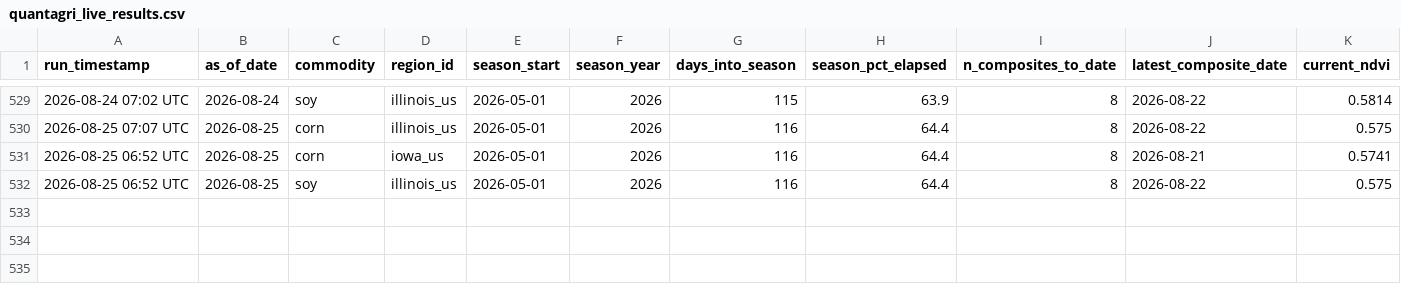
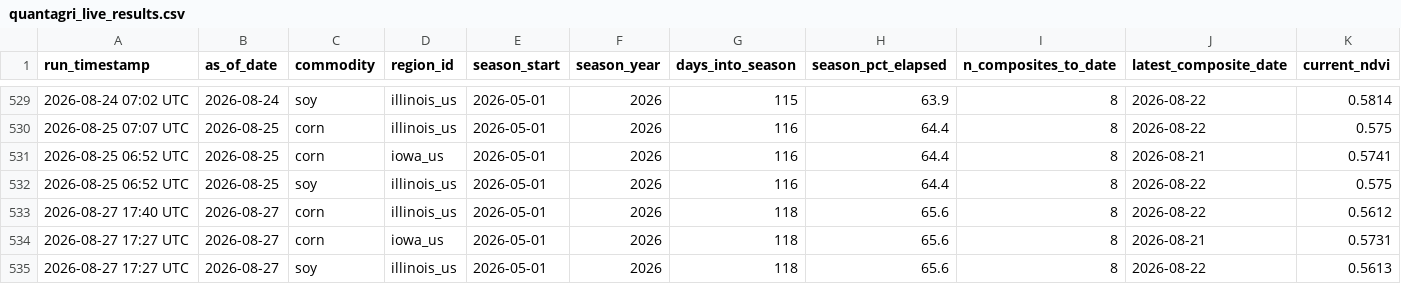
Before and after one commit to rmkenv/quantag, a CSV file: quantagri_live/quantagri_live_results.csv, drawn as a sheet; only a part is shown, gaps mark what is left out; rows hold the shown columns only; the diff names each change by its address in the sheet, - before the commit and + after, or states it on an @@ line.

```diff
--- a/quantagri_live/quantagri_live_results.csv
+++ b/quantagri_live/quantagri_live_results.csv
+row 533: 2026-08-27 17:40 UTC | 2026-08-27 | corn | illinois_us | 2026-05-01 | 2026 | 118 | 65.6 | 8 | 2026-08-22 | 0.5612
+row 534: 2026-08-27 17:27 UTC | 2026-08-27 | corn | iowa_us | 2026-05-01 | 2026 | 118 | 65.6 | 8 | 2026-08-21 | 0.5731
+row 535: 2026-08-27 17:27 UTC | 2026-08-27 | soy | illinois_us | 2026-05-01 | 2026 | 118 | 65.6 | 8 | 2026-08-22 | 0.5613
```
Also changed, not shown: quantagri_live/quantagri_live_alerts.csv, quantagri_live/quantagri_signal_scorecard.csv.
